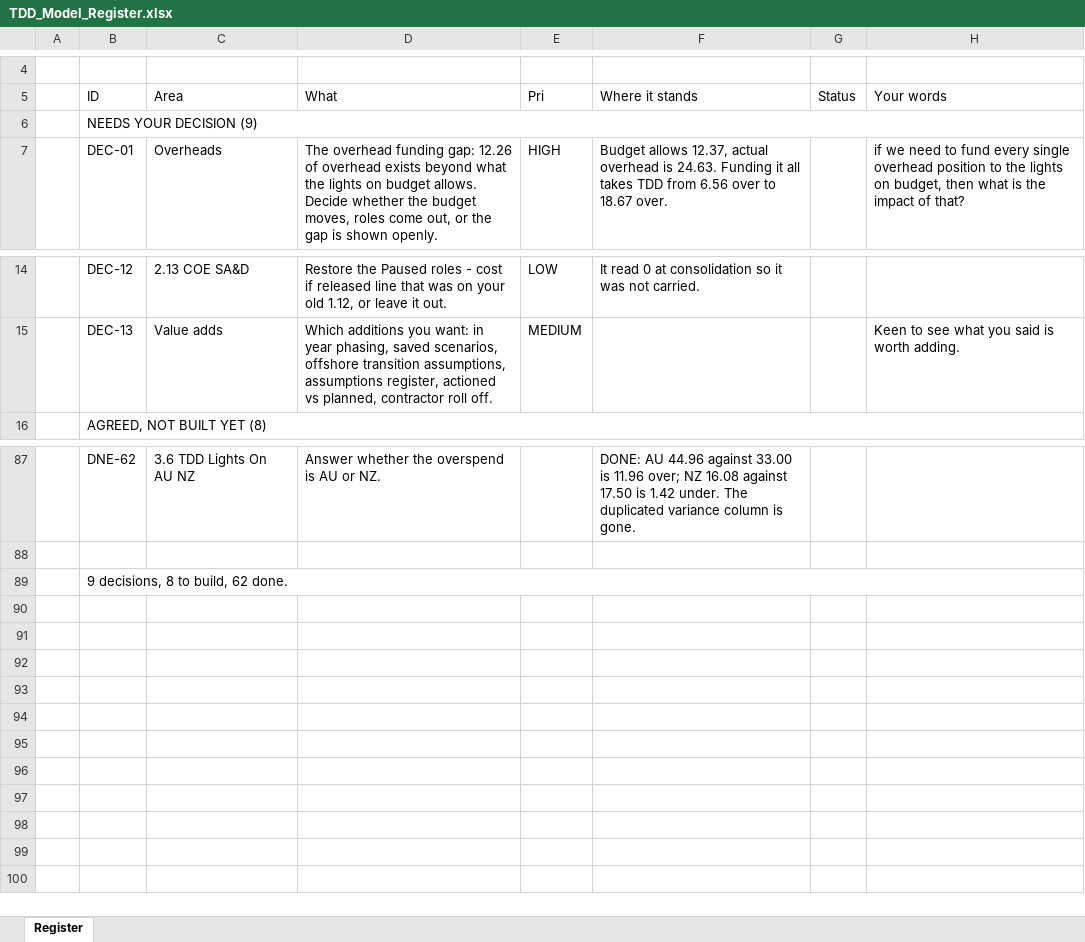
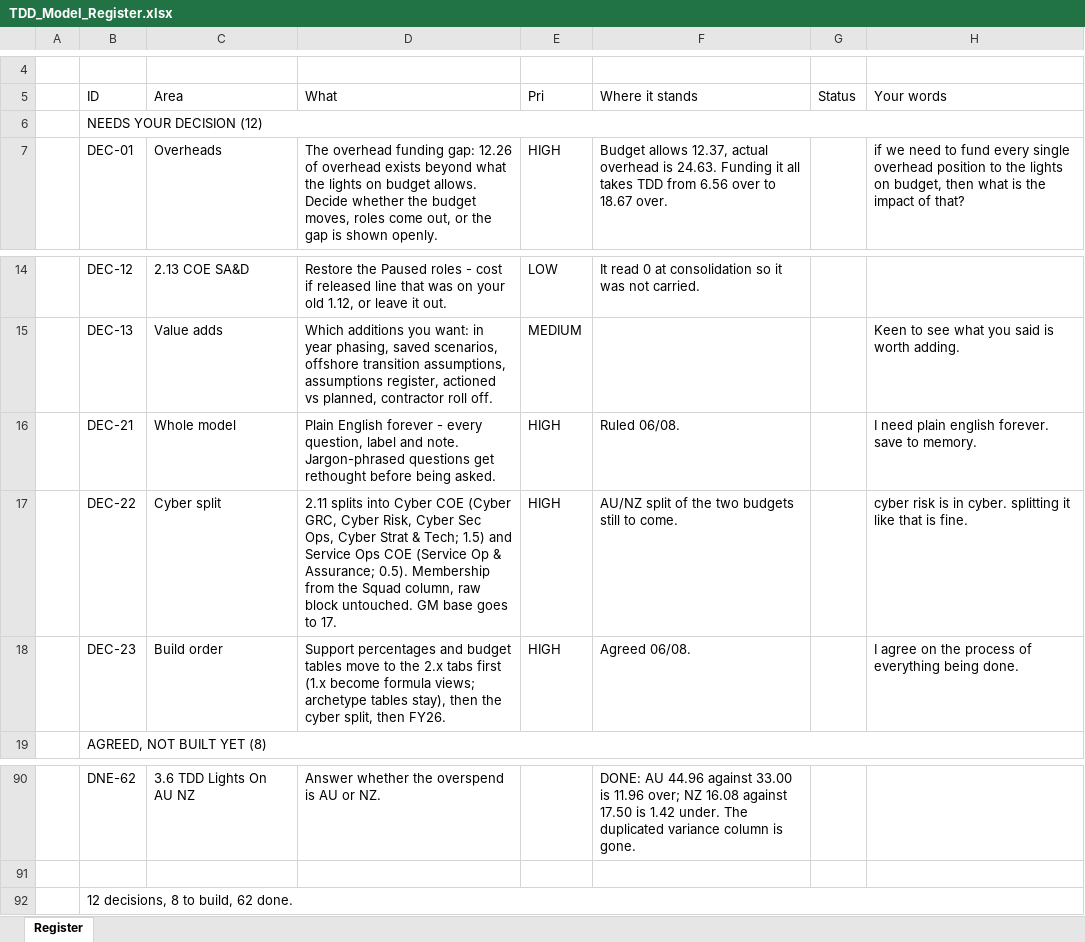
Before and after one commit to leewainescott-debug/anthropic-claude-code, an Excel workbook: docs/TDD_Model_Register.xlsx, sheet Register, drawn as a sheet; only a part is shown, gaps mark what is left out; values as stored, in another font and other column widths than the file's, no cell formats; addresses are those after the commit; the diff names each change by its address in the sheet, - before the commit and + after, or states it on an @@ line.

```diff
--- a/docs/TDD_Model_Register.xlsx (sheet Register)
+++ b/docs/TDD_Model_Register.xlsx (sheet Register)
-B6 (ID): NEEDS YOUR DECISION (9)
+B6 (ID): NEEDS YOUR DECISION (12)
+row 16:  | DEC-21 | Whole model | Plain English forever - every question, label and note. Jargon-phrased questions get rethought before being asked. | HIGH | Ruled 06/08. |  | I need plain english forever. save to memory.
+row 17:  | DEC-22 | Cyber split | 2.11 splits into Cyber COE (Cyber GRC, Cyber Risk, Cyber Sec Ops, Cyber Strat & Tech; 1.5) and Service Ops COE (Service Op & Assurance; 0.5). Membership from the Squad column, raw block untouched. GM base goes to 17. | HIGH | AU/NZ split of the two budgets still to come. |  | cyber risk is in cyber. splitting it like that is fine.
+row 18:  | DEC-23 | Build order | Support percentages and budget tables move to the 2.x tabs first (1.x become formula views; archetype tables stay), then the cyber split, then FY26. | HIGH | Agreed 06/08. |  | I agree on the process of everything being done.
-B92 (ID): 9 decisions, 8 to build, 62 done.
+B92 (ID): 12 decisions, 8 to build, 62 done.
```
Also changed, not shown: cell formats, 3 other files.
